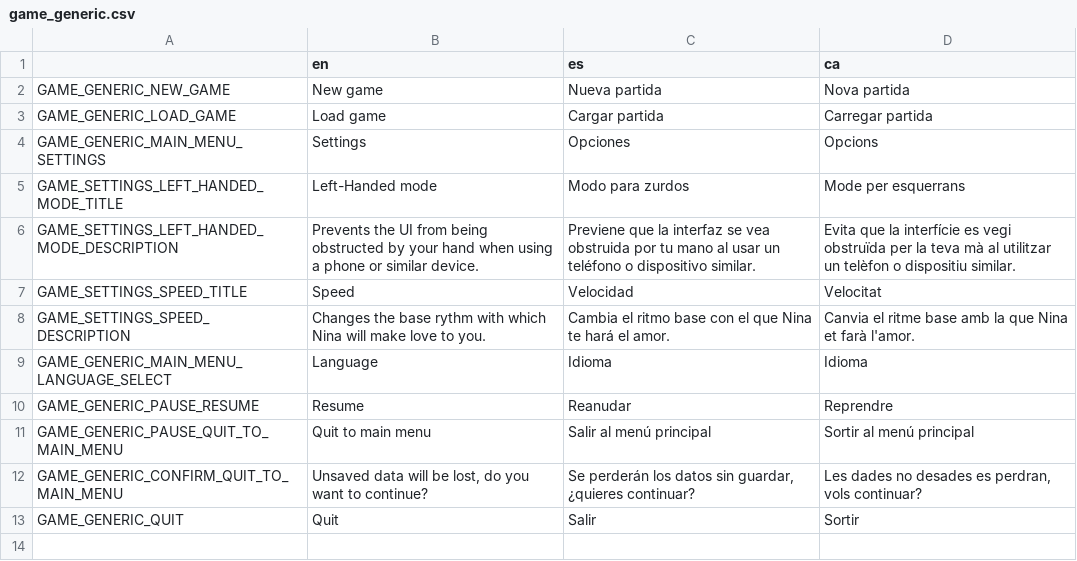
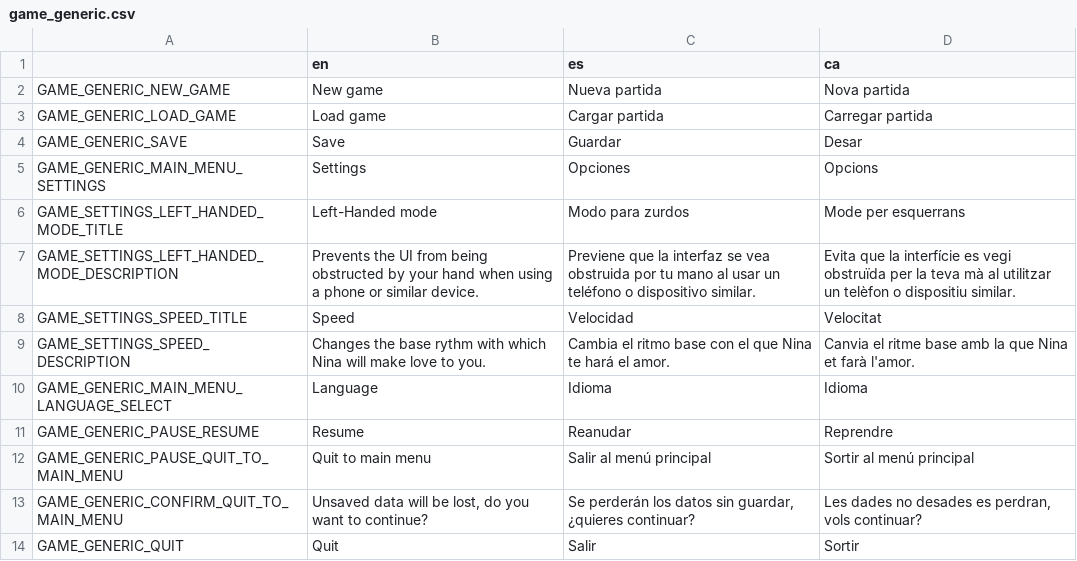
Before and after one commit to EIREXE/EIREXEMonogatari, a CSV file: system/translations/game_generic.csv, drawn as a sheet; the diff names each change by its address in the sheet, - before the commit and + after, or states it on an @@ line.

Commit message:
pause game improvements and fix for loading minigames in the editor

```diff
--- a/system/translations/game_generic.csv
+++ b/system/translations/game_generic.csv
+row 4: GAME_GENERIC_SAVE | Save | Guardar | Desar
```
Also changed, not shown: 6 other files.
